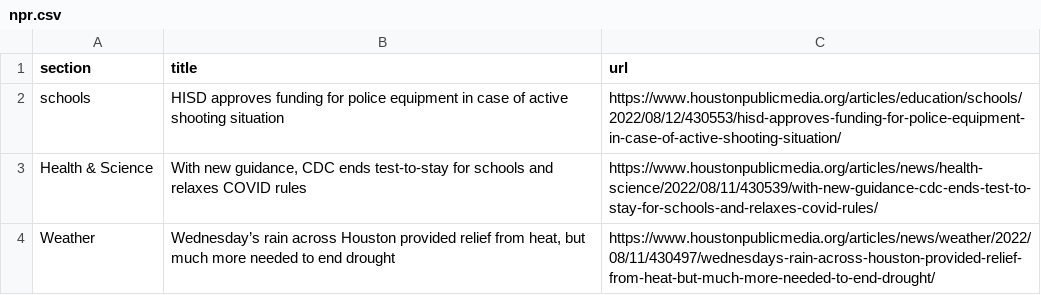
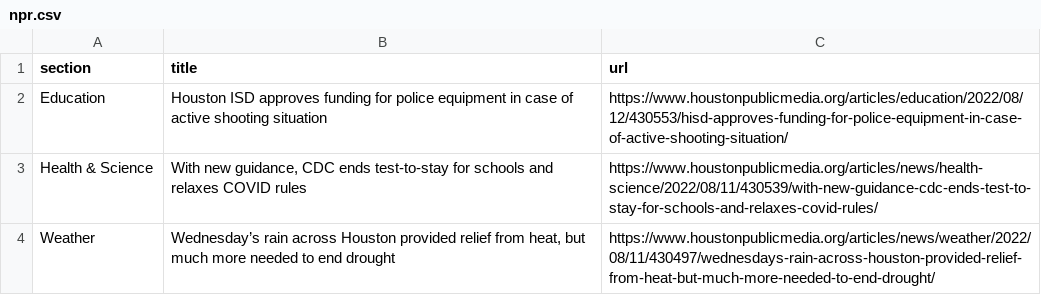
Before and after one commit to srjouppi/auto-scraper, a CSV file: npr.csv, drawn as a sheet; only a part is shown; removed rows and columns are numbered as before the commit, all else as after; the diff names each change by its address in the sheet, - before the commit and + after, or states it on an @@ line.

```diff
--- a/npr.csv
+++ b/npr.csv
-row 2: schools | HISD approves funding for police equipment in case of active shooting situation | https://www.houstonpublicmedia.org/articles/education/schools/2022/08/12/430553/hisd-approves-funding-for-police-equipment-in-case-of-active-shooting-situation/
+row 2: Education | Houston ISD approves funding for police equipment in case of active shooting situation | https://www.houstonpublicmedia.org/articles/education/2022/08/12/430553/hisd-approves-funding-for-police-equipment-in-case-of-active-shooting-situation/
```
